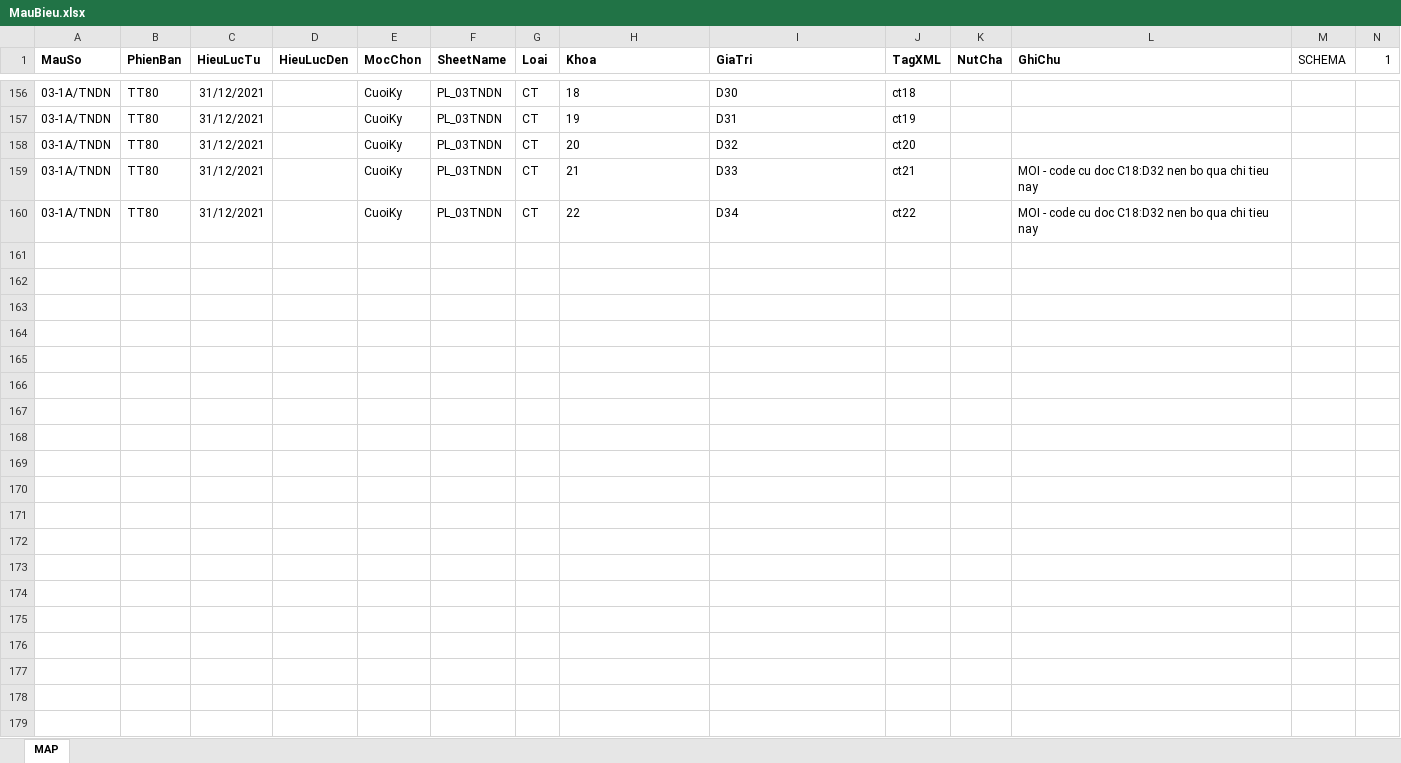
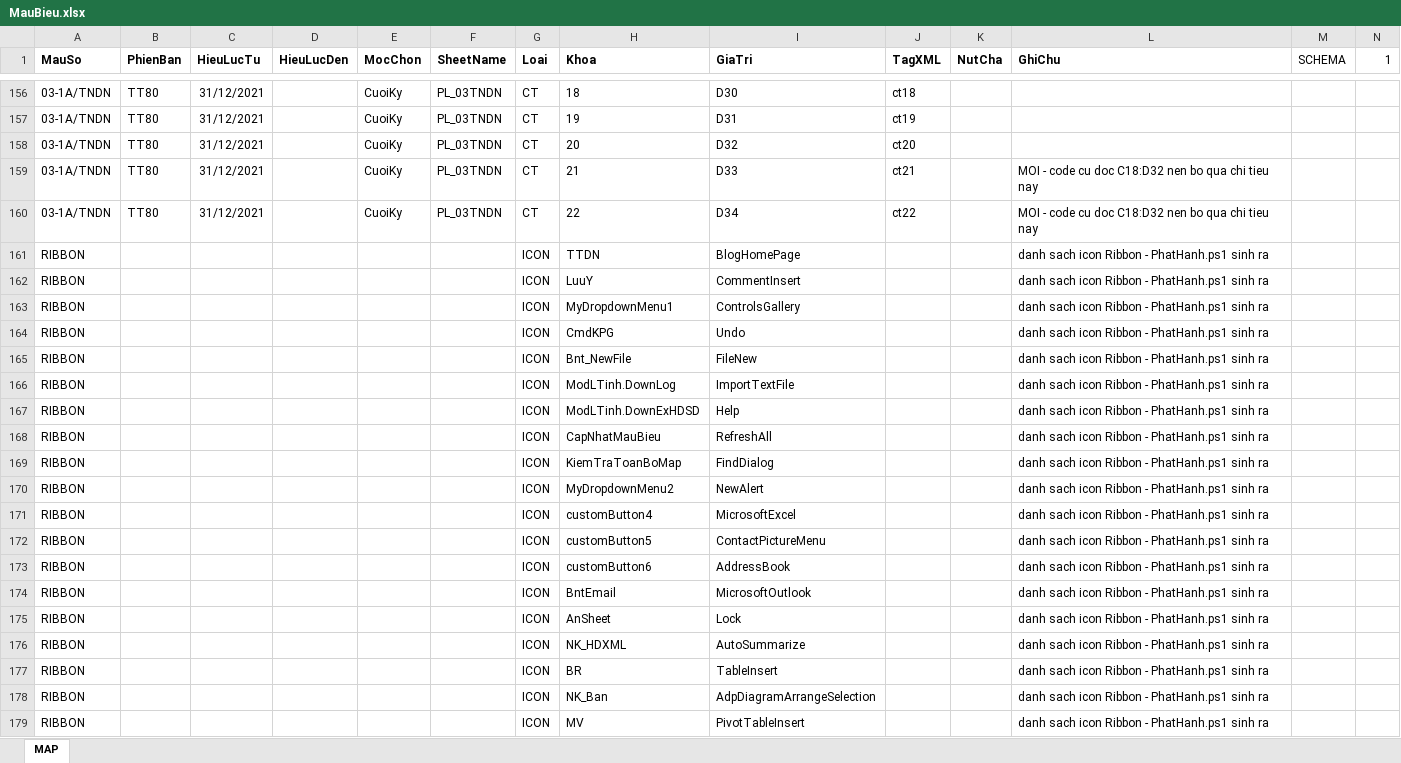
Before and after one commit to quocphuoc88/gpacc-dist, an Excel workbook: MauBieu.xlsx, sheet MAP, drawn as a sheet; only a part is shown, gaps mark what is left out; values as stored, in another font and other column widths than the file's, no borders; the diff covers the shown part only; the diff names each change by its address in the sheet, - before the commit and + after, or states it on an @@ line.

```diff
--- a/MauBieu.xlsx (sheet MAP)
+++ b/MauBieu.xlsx (sheet MAP)
+row 161: RIBBON |  |  |  |  |  | ICON | TTDN | BlogHomePage |  |  | danh sach icon Ribbon - PhatHanh.ps1 sinh ra
+row 162: RIBBON |  |  |  |  |  | ICON | LuuY | CommentInsert |  |  | danh sach icon Ribbon - PhatHanh.ps1 sinh ra
+row 163: RIBBON |  |  |  |  |  | ICON | MyDropdownMenu1 | ControlsGallery |  |  | danh sach icon Ribbon - PhatHanh.ps1 sinh ra
+row 164: RIBBON |  |  |  |  |  | ICON | CmdKPG | Undo |  |  | danh sach icon Ribbon - PhatHanh.ps1 sinh ra
+row 165: RIBBON |  |  |  |  |  | ICON | Bnt_NewFile | FileNew |  |  | danh sach icon Ribbon - PhatHanh.ps1 sinh ra
+row 166: RIBBON |  |  |  |  |  | ICON | ModLTinh.DownLog | ImportTextFile |  |  | danh sach icon Ribbon - PhatHanh.ps1 sinh ra
+row 167: RIBBON |  |  |  |  |  | ICON | ModLTinh.DownExHDSD | Help |  |  | danh sach icon Ribbon - PhatHanh.ps1 sinh ra
+row 168: RIBBON |  |  |  |  |  | ICON | CapNhatMauBieu | RefreshAll |  |  | danh sach icon Ribbon - PhatHanh.ps1 sinh ra
+row 169: RIBBON |  |  |  |  |  | ICON | KiemTraToanBoMap | FindDialog |  |  | danh sach icon Ribbon - PhatHanh.ps1 sinh ra
+row 170: RIBBON |  |  |  |  |  | ICON | MyDropdownMenu2 | NewAlert |  |  | danh sach icon Ribbon - PhatHanh.ps1 sinh ra
+row 171: RIBBON |  |  |  |  |  | ICON | customButton4 | MicrosoftExcel |  |  | danh sach icon Ribbon - PhatHanh.ps1 sinh ra
+row 172: RIBBON |  |  |  |  |  | ICON | customButton5 | ContactPictureMenu |  |  | danh sach icon Ribbon - PhatHanh.ps1 sinh ra
+row 173: RIBBON |  |  |  |  |  | ICON | customButton6 | AddressBook |  |  | danh sach icon Ribbon - PhatHanh.ps1 sinh ra
+row 174: RIBBON |  |  |  |  |  | ICON | BntEmail | MicrosoftOutlook |  |  | danh sach icon Ribbon - PhatHanh.ps1 sinh ra
+row 175: RIBBON |  |  |  |  |  | ICON | AnSheet | Lock |  |  | danh sach icon Ribbon - PhatHanh.ps1 sinh ra
+row 176: RIBBON |  |  |  |  |  | ICON | NK_HDXML | AutoSummarize |  |  | danh sach icon Ribbon - PhatHanh.ps1 sinh ra
+row 177: RIBBON |  |  |  |  |  | ICON | BR | TableInsert |  |  | danh sach icon Ribbon - PhatHanh.ps1 sinh ra
+row 178: RIBBON |  |  |  |  |  | ICON | NK_Ban | AdpDiagramArrangeSelection |  |  | danh sach icon Ribbon - PhatHanh.ps1 sinh ra
+row 179: RIBBON |  |  |  |  |  | ICON | MV | PivotTableInsert |  |  | danh sach icon Ribbon - PhatHanh.ps1 sinh ra
```
Also changed, not shown: 60 added rows and 2 edited cells elsewhere in this sheet, 1 other file.
